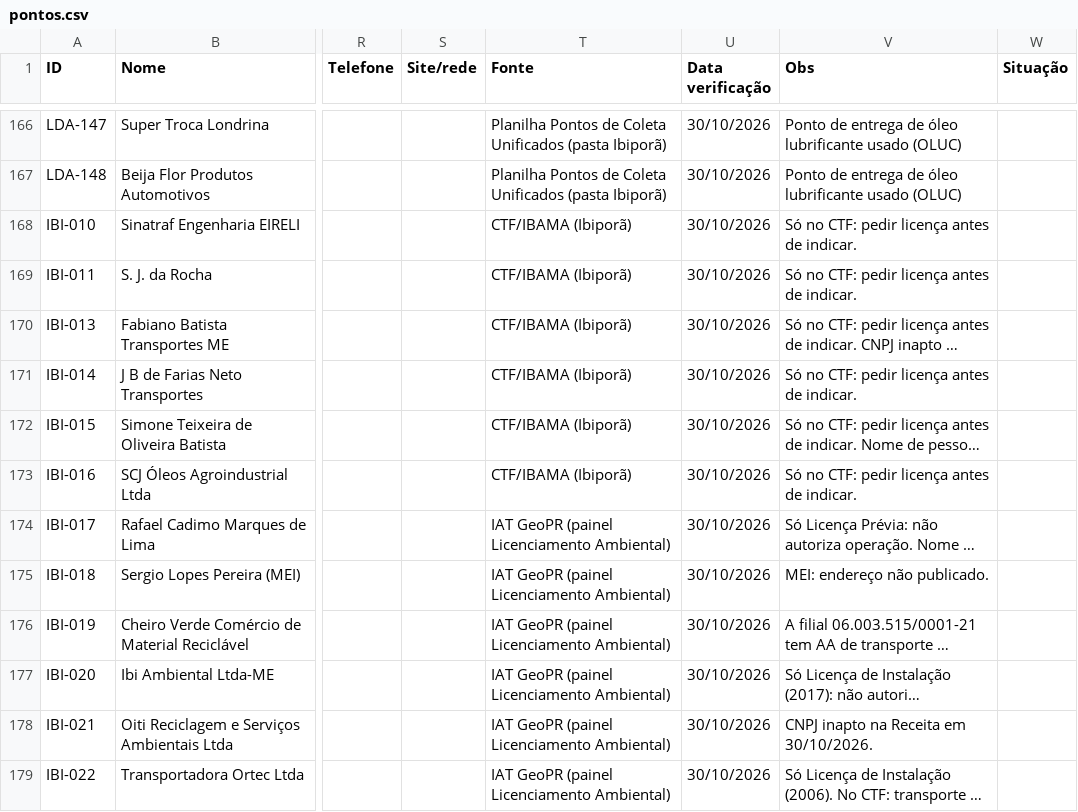
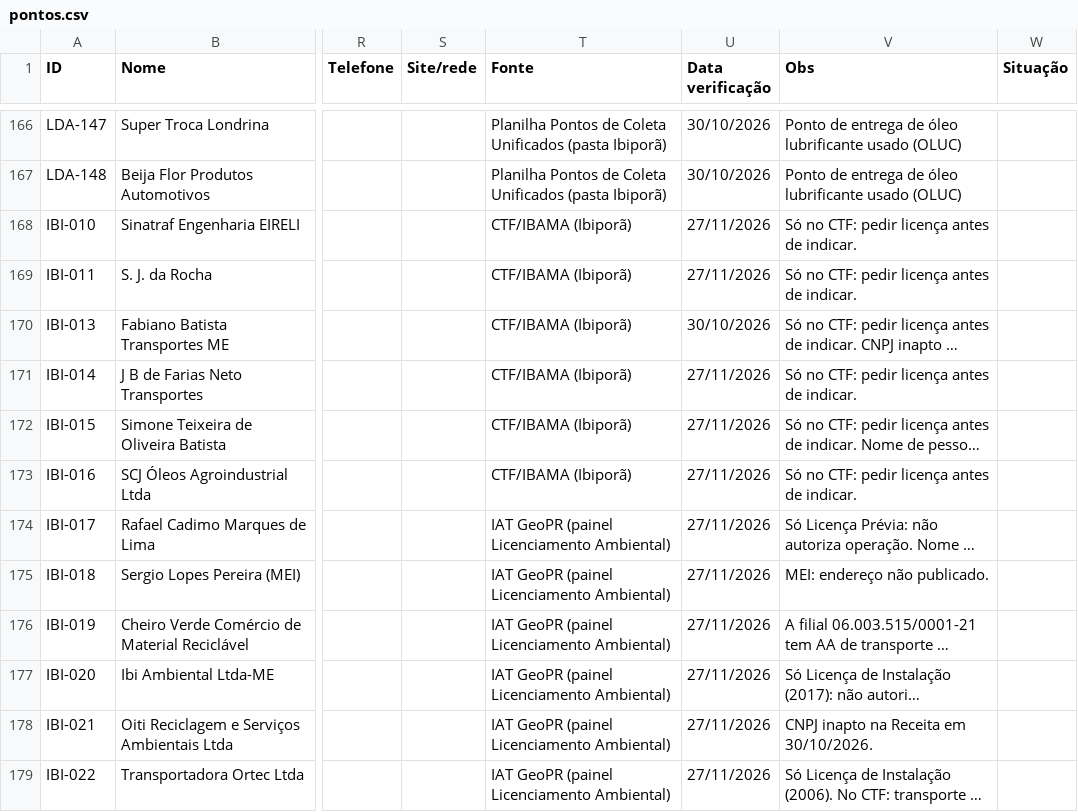
Before and after one commit to JenniferWaldhelm/desvia, a CSV file: dados/pontos.csv, drawn as a sheet; only a part is shown, gaps mark what is left out; long unchanged cells end in …; the diff covers the shown part only; the diff names each change by its address in the sheet, - before the commit and + after, or states it on an @@ line.

```diff
--- a/dados/pontos.csv
+++ b/dados/pontos.csv
-U168:U169 (Data verificação): 30/10/2026
+U168:U169 (Data verificação): 27/11/2026
-U171:U179 (Data verificação): 30/10/2026
+U171:U179 (Data verificação): 27/11/2026
```
Also changed, not shown: 78 edited cells elsewhere in this file, 59 other files.
